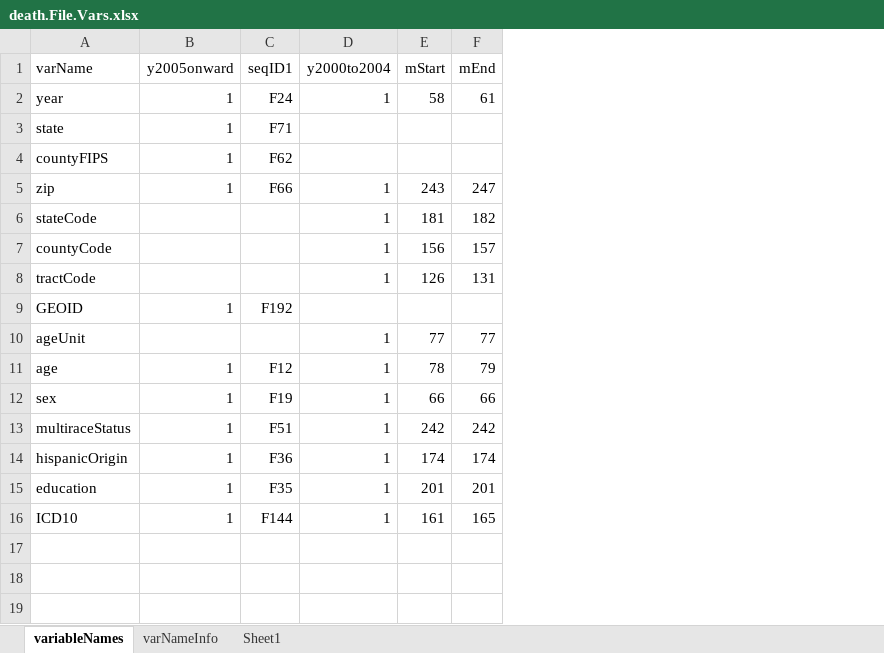
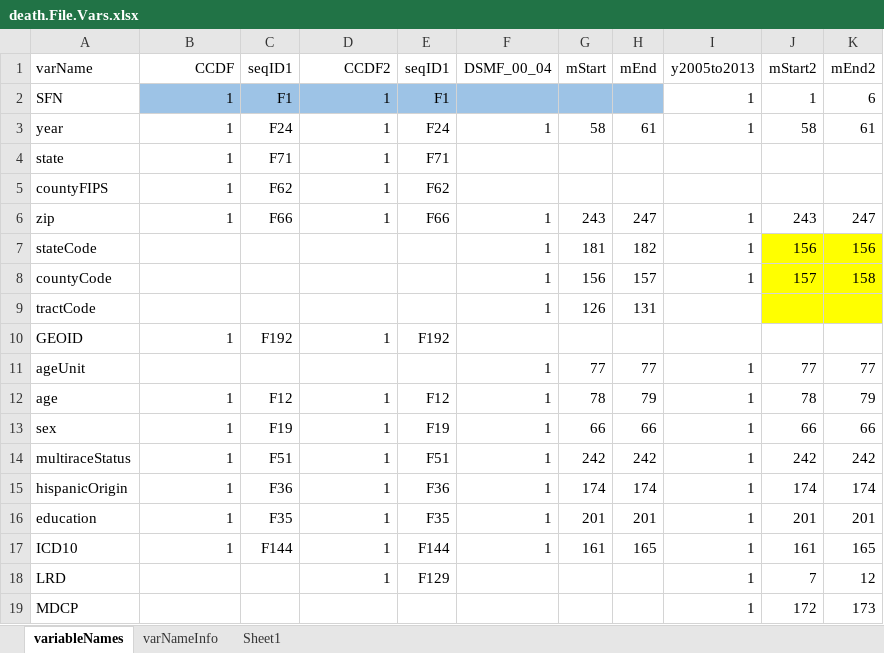
Before and after one commit to mcSamuelDataSci/CACommunityBurden, an Excel workbook: myUpstream/upstreamInfo/death.File.Vars.xlsx, sheet variableNames, drawn as a sheet; values as stored, in another font and other column widths than the file's, no borders; addresses are those after the commit; the diff names each change by its address in the sheet, - before the commit and + after, or states it on an @@ line.

```diff
--- a/myUpstream/upstreamInfo/death.File.Vars.xlsx (sheet variableNames)
+++ b/myUpstream/upstreamInfo/death.File.Vars.xlsx (sheet variableNames)
+column E (seqID1), rows 3-17: F24 | F71 | F62 | F66 |  |  |  | F192 |  | F12 | F19 | F51 | F36 | F35 | F144
+column F (DSMF_00_04), rows 3-17: 1 |  |  | 1 | 1 | 1 | 1 |  | 1 | 1 | 1 | 1 | 1 | 1 | 1
+column I (y2005to2013), rows 3-17: 1 |  |  | 1 | 1 | 1 |  |  | 1 | 1 | 1 | 1 | 1 | 1 | 1
+column J (mStart2), rows 3-17: 58 |  |  | 243 | 156 | 157 |  |  | 77 | 78 | 66 | 242 | 174 | 201 | 161
+column K (mEnd2), rows 3-17: 61 |  |  | 247 | 156 | 158 |  |  | 77 | 79 | 66 | 242 | 174 | 201 | 165
-B1: y2005onward
+B1: CCDF
-D1: y2000to2004
+D1: CCDF2
+row 2: SFN | 1 | F1 | 1 | F1 |  |  |  | 1 | 1 | 6
-D4:D5 (CCDF2): (empty)
+D4:D5 (CCDF2): 1
-D7:D9 (CCDF2): 1
+D7:D9 (CCDF2): (empty)
-D10 (CCDF2): (empty)
+D10 (CCDF2): 1
-D11 (CCDF2): 1
+D11 (CCDF2): (empty)
+row 18: LRD |  |  | 1 | F129 |  |  |  | 1 | 7 | 12
+row 19: MDCP |  |  |  |  |  |  |  | 1 | 172 | 173
```
Also changed, not shown: sheet varNameInfo, myCBD/myInfo/Age Group Standard and US Standard 2000 Population.xlsx, 17 other files.
